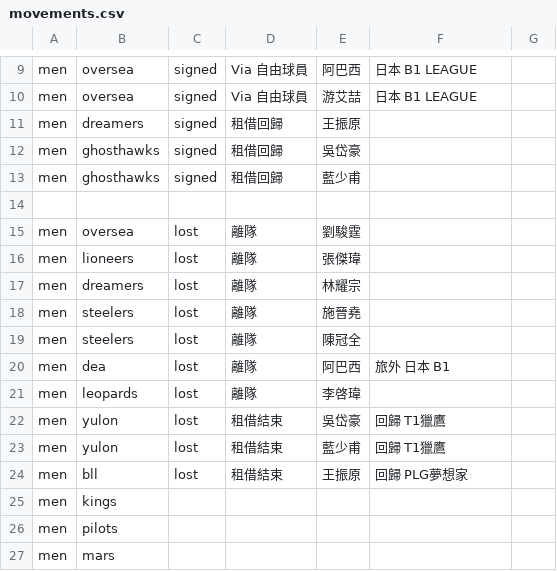
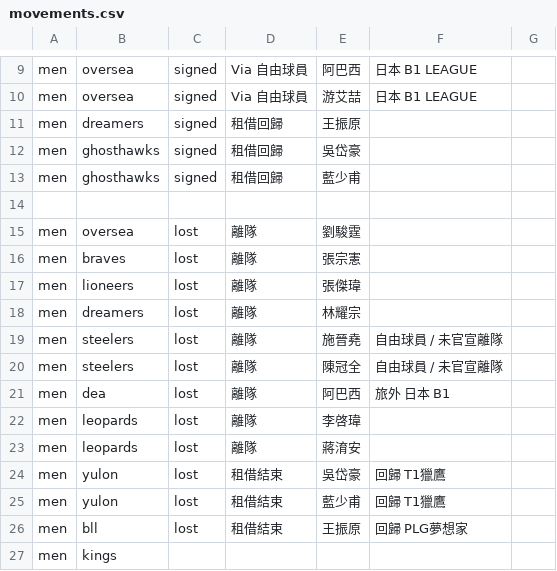
Before and after one commit to SamBasketballTW/sambball, a CSV file: data/movements.csv, drawn as a sheet; only a part is shown, gaps mark what is left out; the shorter side is filled out with more unchanged rows.

```diff
--- a/data/movements.csv
+++ b/data/movements.csv
@@ -15,8 +15,10 @@ men,ghosthawks,signed,租借回歸,藍少甫,,
 men,oversea,lost,離隊,劉駿霆,,
+men,braves,lost,離隊,張宗憲,,
 men,lioneers,lost,離隊,張傑瑋,,
 men,dreamers,lost,離隊,林耀宗,,
-men,steelers,lost,離隊,施晉堯,,
-men,steelers,lost,離隊,陳冠全,,
+men,steelers,lost,離隊,施晉堯,自由球員 / 未官宣離隊,
+men,steelers,lost,離隊,陳冠全,自由球員 / 未官宣離隊,
 men,dea,lost,離隊,阿巴西,旅外 日本 B1,
 men,leopards,lost,離隊,李啓瑋,,
+men,leopards,lost,離隊,蔣淯安,,
 men,yulon,lost,租借結束,吳岱豪,回歸 T1獵鷹,
```
Also changed, not shown: data/rosters.csv, 1 other file.
